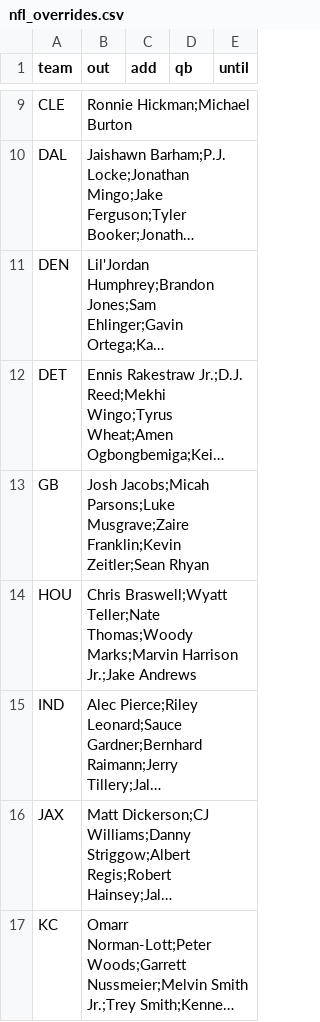
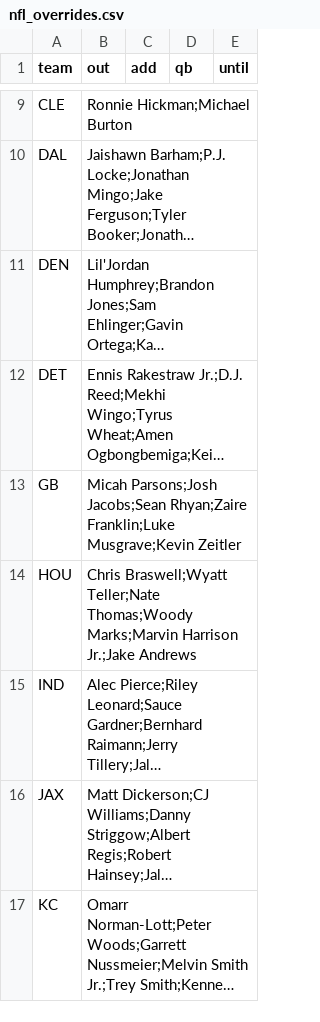
Before and after one commit to jmattingly30/betdesk, a CSV file: models/injuries/nfl_overrides.csv, drawn as a sheet; only a part is shown, gaps mark what is left out; long unchanged cells end in …; the diff covers the shown part only; the diff names each change by its address in the sheet, - before the commit and + after, or states it on an @@ line.

```diff
--- a/models/injuries/nfl_overrides.csv
+++ b/models/injuries/nfl_overrides.csv
-B13 (out): Josh Jacobs;Micah Parsons;Luke Musgrave;Zaire Franklin;Kevin Zeitler;Sean Rhyan
+B13 (out): Micah Parsons;Josh Jacobs;Sean Rhyan;Zaire Franklin;Luke Musgrave;Kevin Zeitler
```
Also changed, not shown: 8 edited cells elsewhere in this file, models/injuries/nba_games.csv, 18 other files.
